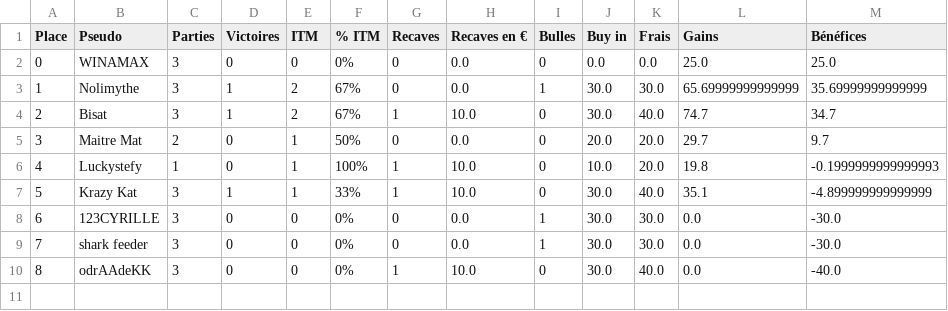
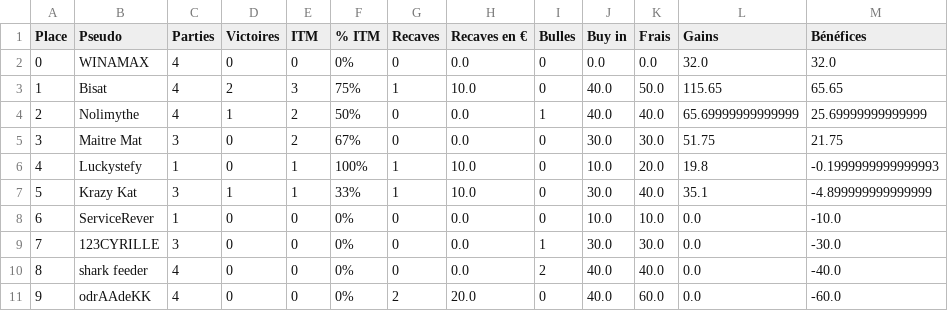
Before and after one commit to OdrAAdeKK/coronamax-public, a CSV file: data/latest_master.csv, drawn as a sheet; removed rows and columns are numbered as before the commit, all else as after; the diff names each change by its address in the sheet, - before the commit and + after, or states it on an @@ line.

```diff
--- a/data/latest_master.csv
+++ b/data/latest_master.csv
-C2 (Parties): 3
+C2 (Parties): 4
-L2 (Gains): 25.0
+L2 (Gains): 32.0
-M2 (Bénéfices): 25.0
+M2 (Bénéfices): 32.0
+row 3: 1 | Bisat | 4 | 2 | 3 | 75% | 1 | 10.0 | 0 | 40.0 | 50.0 | 115.65 | 65.65
@@ column A (Place) renumbered from row 4 down @@
-C4 (Parties): 3
+C4 (Parties): 4
-F4 (% ITM): 67%
+F4 (% ITM): 50%
-J4 (Buy in): 30.0
+J4 (Buy in): 40.0
-K4 (Frais): 30.0
+K4 (Frais): 40.0
-M4 (Bénéfices): 35.69999999999999
+M4 (Bénéfices): 25.69999999999999
-row 4: 2 | Bisat | 3 | 1 | 2 | 67% | 1 | 10.0 | 0 | 30.0 | 40.0 | 74.7 | 34.7
-C5 (Parties): 2
+C5 (Parties): 3
-E5 (ITM): 1
+E5 (ITM): 2
-F5 (% ITM): 50%
+F5 (% ITM): 67%
-J5 (Buy in): 20.0
+J5 (Buy in): 30.0
-K5 (Frais): 20.0
+K5 (Frais): 30.0
-L5 (Gains): 29.7
+L5 (Gains): 51.75
-M5 (Bénéfices): 9.7
+M5 (Bénéfices): 21.75
+row 8: 6 | ServiceRever | 1 | 0 | 0 | 0% | 0 | 0.0 | 0 | 10.0 | 10.0 | 0.0 | -10.0
-C10:C11 (Parties): 3
+C10:C11 (Parties): 4
-I10 (Bulles): 1
+I10 (Bulles): 2
-J10:J11 (Buy in): 30.0
+J10:J11 (Buy in): 40.0
-K10 (Frais): 30.0
+K10 (Frais): 40.0
-M10 (Bénéfices): -30.0
+M10 (Bénéfices): -40.0
-G11 (Recaves): 1
+G11 (Recaves): 2
-H11 (Recaves en €): 10.0
+H11 (Recaves en €): 20.0
-K11 (Frais): 40.0
+K11 (Frais): 60.0
-M11 (Bénéfices): -40.0
+M11 (Bénéfices): -60.0
```
Also changed, not shown: data/journal.csv, data/points_table.csv, 8 other files.
